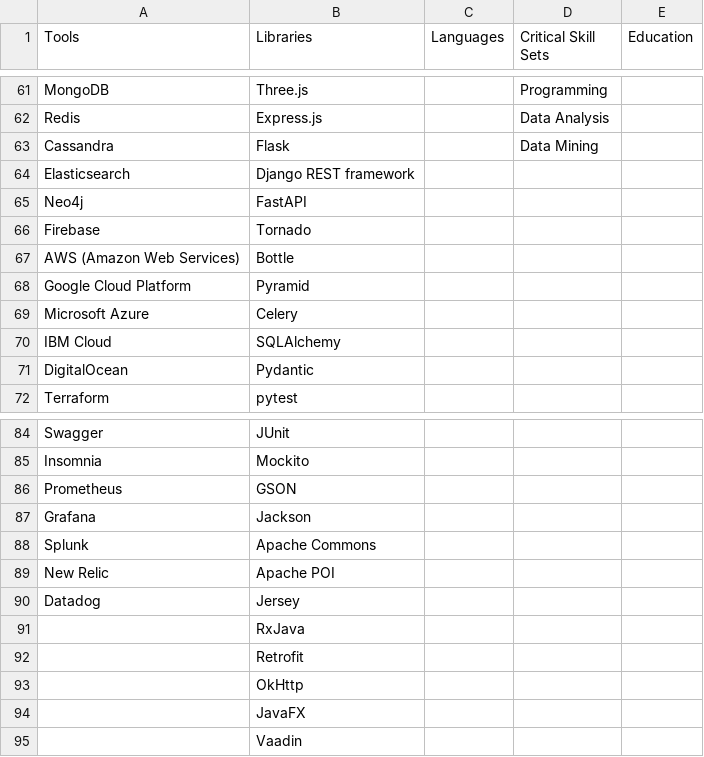
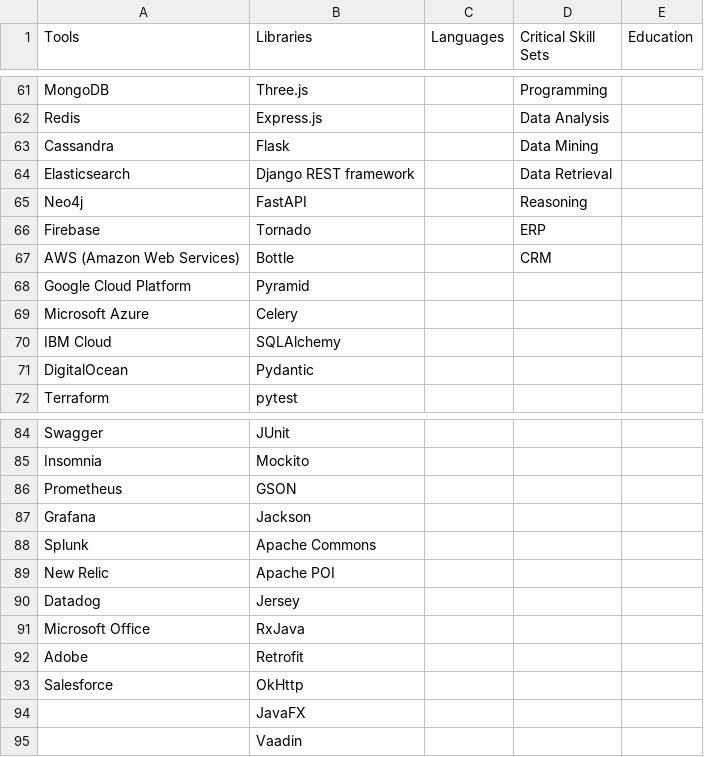
Before and after one commit to niharik22/TechMasteryEncyclopedia, a CSV file: pipeline/src/utilities/keywords.csv, drawn as a sheet; only a part is shown, gaps mark what is left out; the diff covers the shown part only.

```diff
--- a/pipeline/src/utilities/keywords.csv
+++ b/pipeline/src/utilities/keywords.csv
@@ -63,6 +63,6 @@ Redis,Express.js,,Data Analysis,
 Cassandra,Flask,,Data Mining,
-Elasticsearch,Django REST framework,,,
-Neo4j,FastAPI,,,
-Firebase,Tornado,,,
-AWS (Amazon Web Services),Bottle,,,
+Elasticsearch,Django REST framework,,Data Retrieval,
+Neo4j,FastAPI,,Reasoning,
+Firebase,Tornado,,ERP,
+AWS (Amazon Web Services),Bottle,,CRM,
 Google Cloud Platform,Pyramid,,,
@@ -90,5 +90,5 @@ New Relic,Apache POI,,,
 Datadog,Jersey,,,
-,RxJava,,,
-,Retrofit,,,
-,OkHttp,,,
+Microsoft Office,RxJava,,,
+Adobe,Retrofit,,,
+Salesforce,OkHttp,,,
 ,JavaFX,,,
```
Also changed, not shown: 22 added rows elsewhere in this file, 7 other files.
